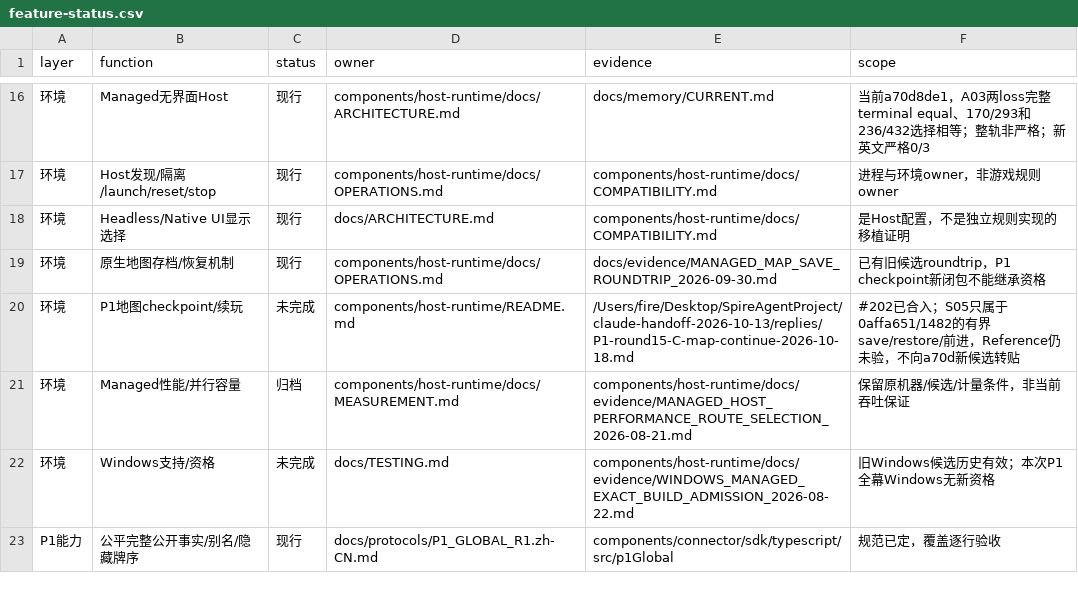
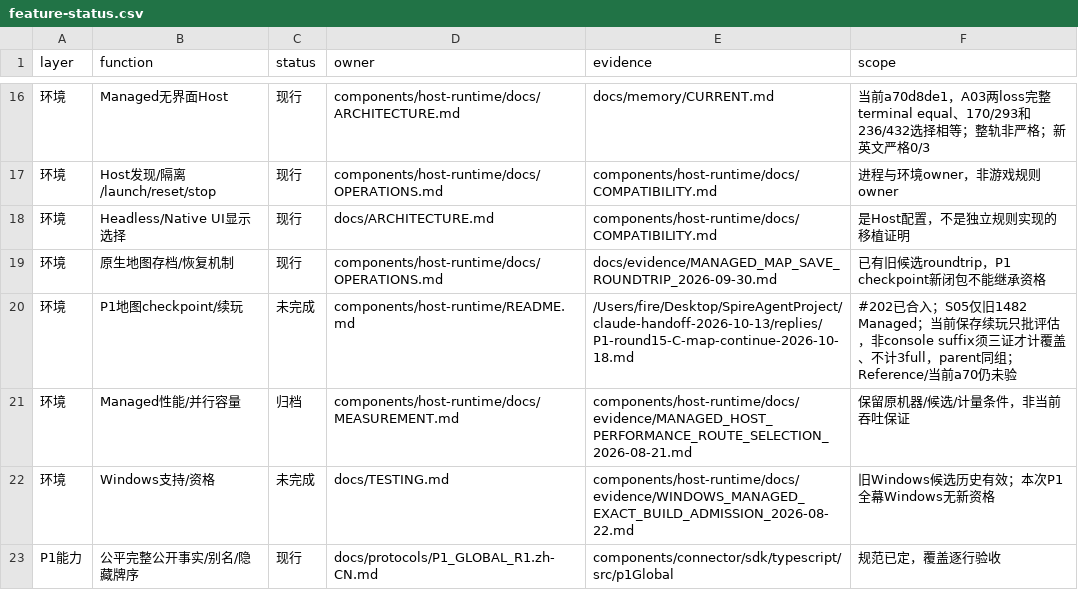
Before and after one commit to rsgcsg/STS2-The-Perfect-Defect-Project, a CSV file: docs/plans/p1-prefreeze-2026-10-18/feature-status.csv, drawn as a sheet; only a part is shown, gaps mark what is left out.

Commit message:
docs: separate diagnostic continuation and formal coverage evidence

```diff
--- a/docs/plans/p1-prefreeze-2026-10-18/feature-status.csv
+++ b/docs/plans/p1-prefreeze-2026-10-18/feature-status.csv
@@ -19,3 +19,3 @@ layer,function,status,owner,evidence,scope
 环境,原生地图存档/恢复机制,现行,components/host-runtime/docs/OPERATIONS.md,docs/evidence/MANAGED_MAP_SAVE_ROUNDTRIP_2026-09-30.md,已有旧候选roundtrip，P1 checkpoint新闭包不能继承资格
-环境,P1地图checkpoint/续玩,未完成,components/host-runtime/README.md,/Users/fire/Desktop/SpireAgentProject/claude-handoff-2026-10-13/replies/P1-round15-C-map-continue-2026-10-18.md,#202已合入；S05只属于0affa651/1482的有界save/restore/前进，Reference仍未验，不向a70d新候选转贴
+环境,P1地图checkpoint/续玩,未完成,components/host-runtime/README.md,/Users/fire/Desktop/SpireAgentProject/claude-handoff-2026-10-13/replies/P1-round15-C-map-continue-2026-10-18.md,#202已合入；S05仅旧1482 Managed；当前保存续玩只批评估，非console suffix须三证才计覆盖、不计3full，parent同组；Reference/当前a70仍未验
 环境,Managed性能/并行容量,归档,components/host-runtime/docs/MEASUREMENT.md,components/host-runtime/docs/evidence/MANAGED_HOST_PERFORMANCE_ROUTE_SELECTION_2026-08-21.md,保留原机器/候选/计量条件，非当前吞吐保证
```
Also changed, not shown: 5 other files.
